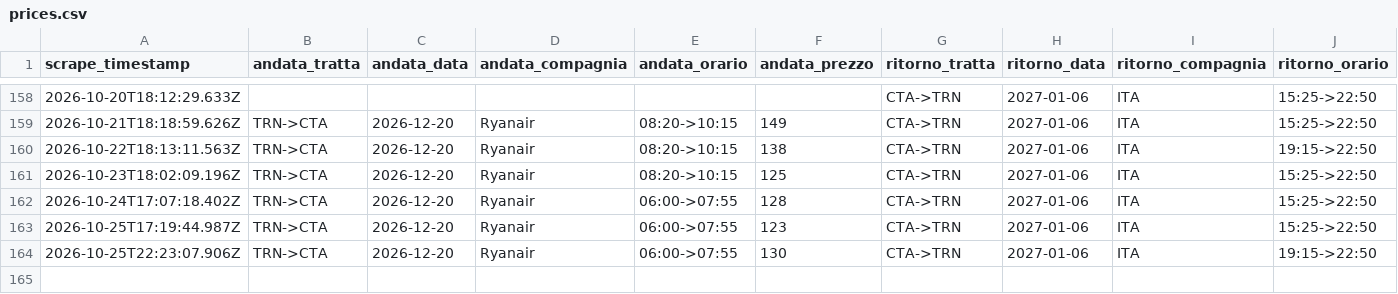
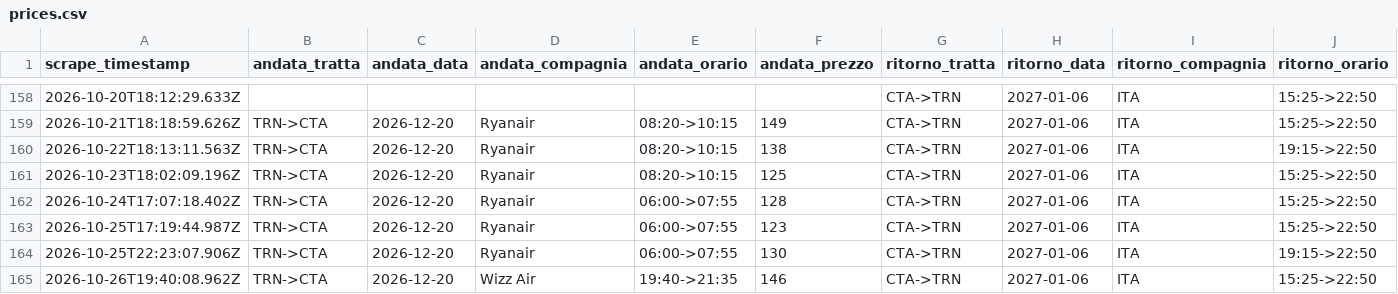
Before and after one commit to Potasovvi/flight-alert, a CSV file: data/prices.csv, drawn as a sheet; only a part is shown, gaps mark what is left out; rows hold the shown columns only; the diff names each change by its address in the sheet, - before the commit and + after, or states it on an @@ line.

```diff
--- a/data/prices.csv
+++ b/data/prices.csv
+row 165: 2026-10-26T19:40:08.962Z | TRN->CTA | 2026-12-20 | Wizz Air | 19:40->21:35 | 146 | CTA->TRN | 2027-01-06 | ITA | 15:25->22:50
```
Also changed, not shown: 1 other file.
